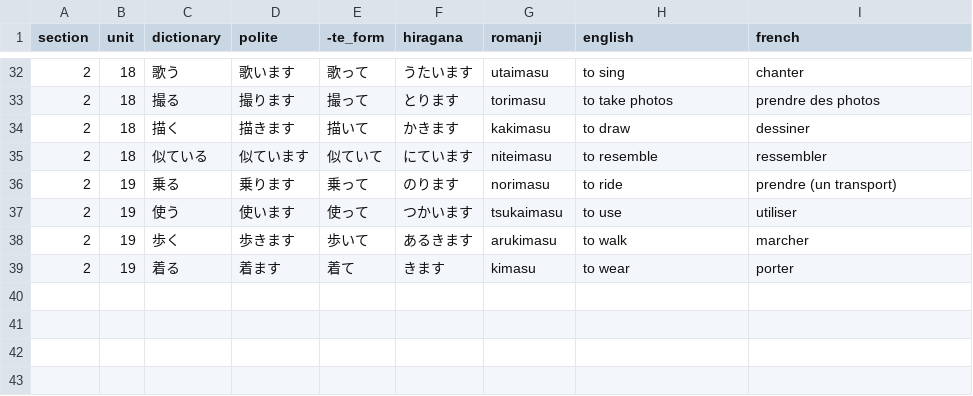
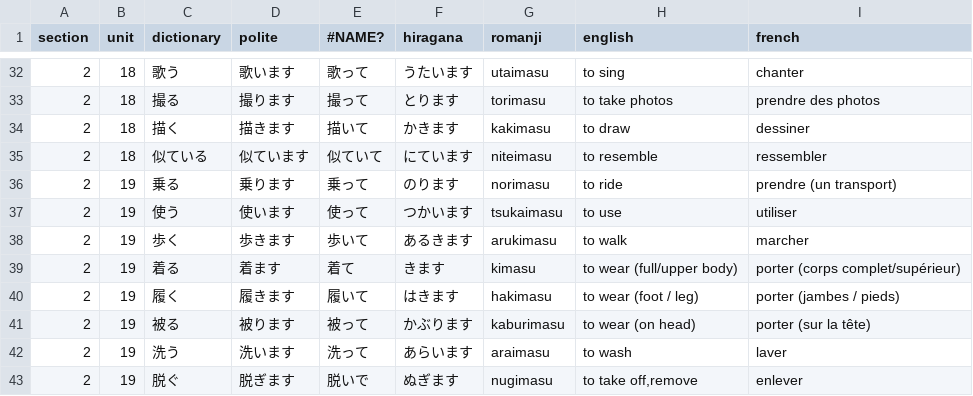
Before and after one commit to f-nicolai/japanese_leanring, a CSV file: data/verbs.csv, drawn as a sheet; only a part is shown, gaps mark what is left out; the diff names each change by its address in the sheet, - before the commit and + after, or states it on an @@ line.

```diff
--- a/data/verbs.csv
+++ b/data/verbs.csv
-E1: -te_form
+E1: #NAME?
-H39 (english): to wear
+H39 (english): to wear (full/upper body)
-I39 (french): porter
+I39 (french): porter (corps complet/supérieur)
+row 40: 2 | 19 | 履く | 履きます | 履いて | はきます | hakimasu | to wear (foot / leg) | porter (jambes / pieds)
+row 41: 2 | 19 | 被る | 被ります | 被って | かぶります | kaburimasu | to wear (on head) | porter (sur la tête)
+row 42: 2 | 19 | 洗う | 洗います | 洗って | あらいます | araimasu | to wash | laver
+row 43: 2 | 19 | 脱ぐ | 脱ぎます | 脱いで | ぬぎます | nugimasu | to take off,remove | enlever
```
Also changed, not shown: data/words.csv, 1 other file.
